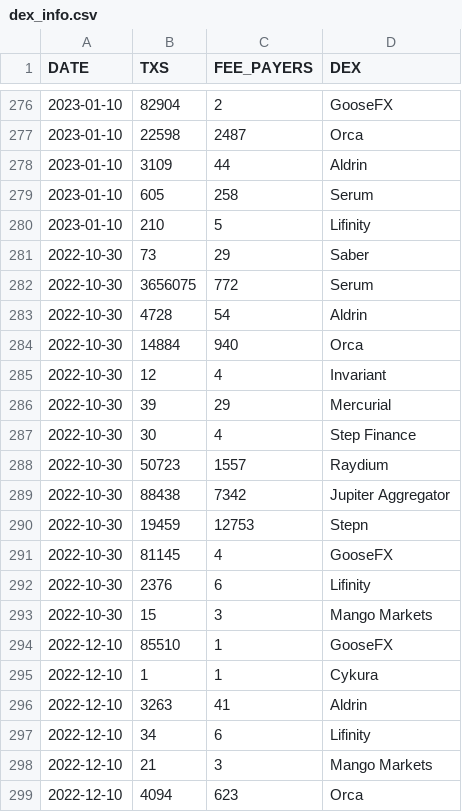
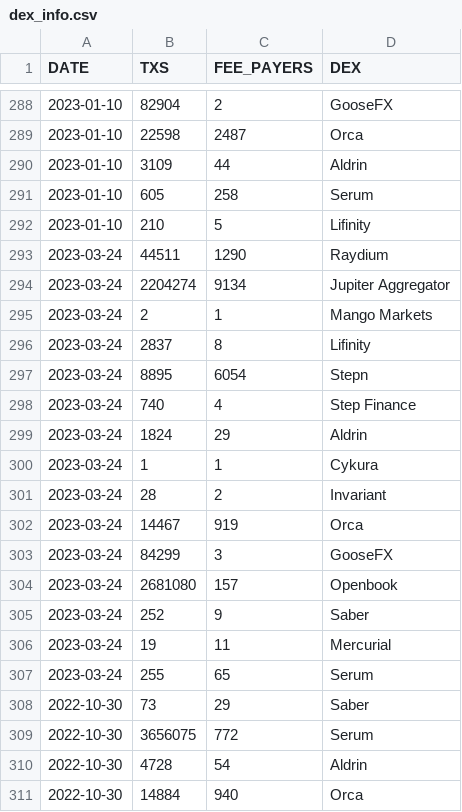
Before and after one commit to spire-fyi/spire_fyi, a CSV file: data/dex_info.csv, drawn as a sheet; only a part is shown, gaps mark what is left out; the shorter side is filled out with more unchanged rows; the diff covers the shown part only.

```diff
--- a/data/dex_info.csv
+++ b/data/dex_info.csv
@@ -280,2 +292,17 @@ DATE,TXS,FEE_PAYERS,DEX
 2023-01-10,210,5,Lifinity
+2023-03-24,44511,1290,Raydium
+2023-03-24,2204274,9134,Jupiter Aggregator
+2023-03-24,2,1,Mango Markets
+2023-03-24,2837,8,Lifinity
+2023-03-24,8895,6054,Stepn
+2023-03-24,740,4,Step Finance
+2023-03-24,1824,29,Aldrin
+2023-03-24,1,1,Cykura
+2023-03-24,28,2,Invariant
+2023-03-24,14467,919,Orca
+2023-03-24,84299,3,GooseFX
+2023-03-24,2681080,157,Openbook
+2023-03-24,252,9,Saber
+2023-03-24,19,11,Mercurial
+2023-03-24,255,65,Serum
 2022-10-30,73,29,Saber
```
Also changed, not shown: 25 added rows elsewhere in this file, data/dex_new_users.csv, data/dex_signers_fee_payers.csv, 18 other files.
